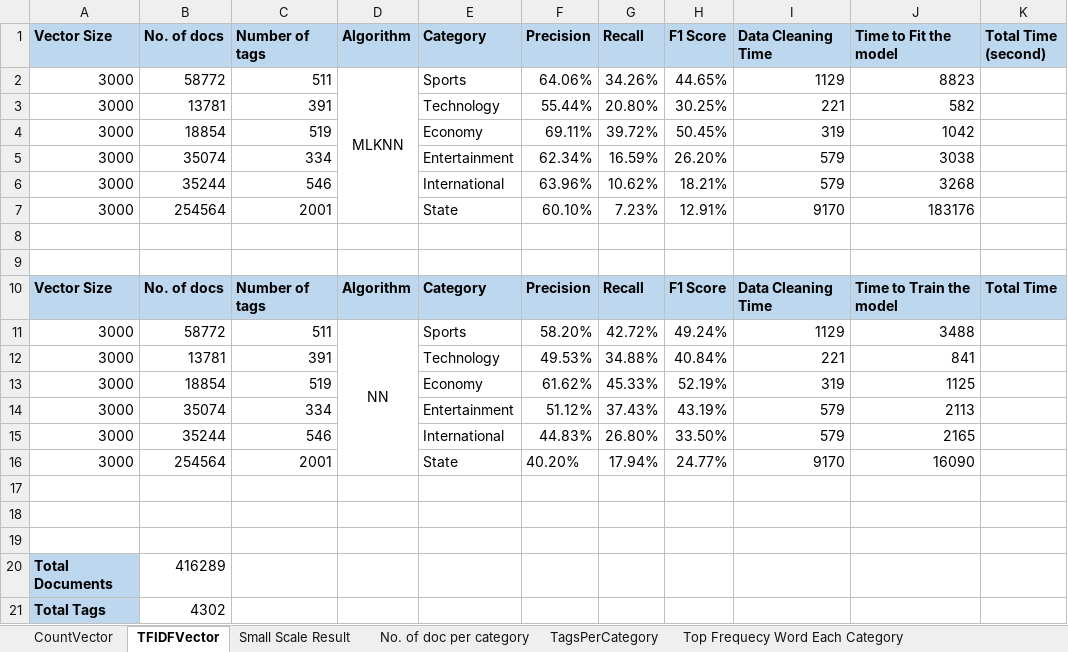
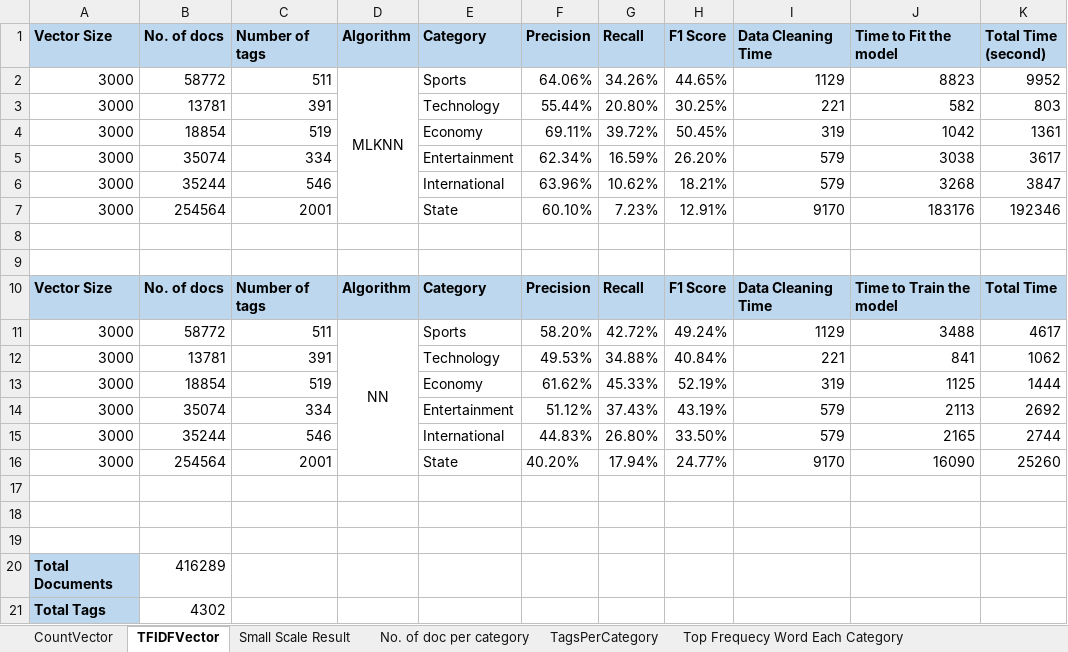
Before and after one commit to Wahiduzzaman21/TextMiningWithPython, an Excel workbook: data/ExperimentResultDetails_WithAccuracy.xlsx, sheet TFIDFVector, drawn as a sheet; values as stored, in another font and other column widths than the file's, no borders; the diff names each change by its address in the sheet, - before the commit and + after, or states it on an @@ line.

Commit message:
Update Result file

```diff
--- a/data/ExperimentResultDetails_WithAccuracy.xlsx (sheet TFIDFVector)
+++ b/data/ExperimentResultDetails_WithAccuracy.xlsx (sheet TFIDFVector)
-K2 (Total Time (second)): (empty)
+K2 (Total Time (second)): 9952
-K3 (Total Time (second)): (empty)
+K3 (Total Time (second)): 803
-K4 (Total Time (second)): (empty)
+K4 (Total Time (second)): 1361
-K5 (Total Time (second)): (empty)
+K5 (Total Time (second)): 3617
-K6 (Total Time (second)): (empty)
+K6 (Total Time (second)): 3847
-K7 (Total Time (second)): (empty)
+K7 (Total Time (second)): 192346
-K11 (Total Time (second)): (empty)
+K11 (Total Time (second)): 4617
-K12 (Total Time (second)): (empty)
+K12 (Total Time (second)): 1062
-K13 (Total Time (second)): (empty)
+K13 (Total Time (second)): 1444
-K14 (Total Time (second)): (empty)
+K14 (Total Time (second)): 2692
-K15 (Total Time (second)): (empty)
+K15 (Total Time (second)): 2744
-K16 (Total Time (second)): (empty)
+K16 (Total Time (second)): 25260
```
Also changed, not shown: sheet CountVector, charts or pictures.
